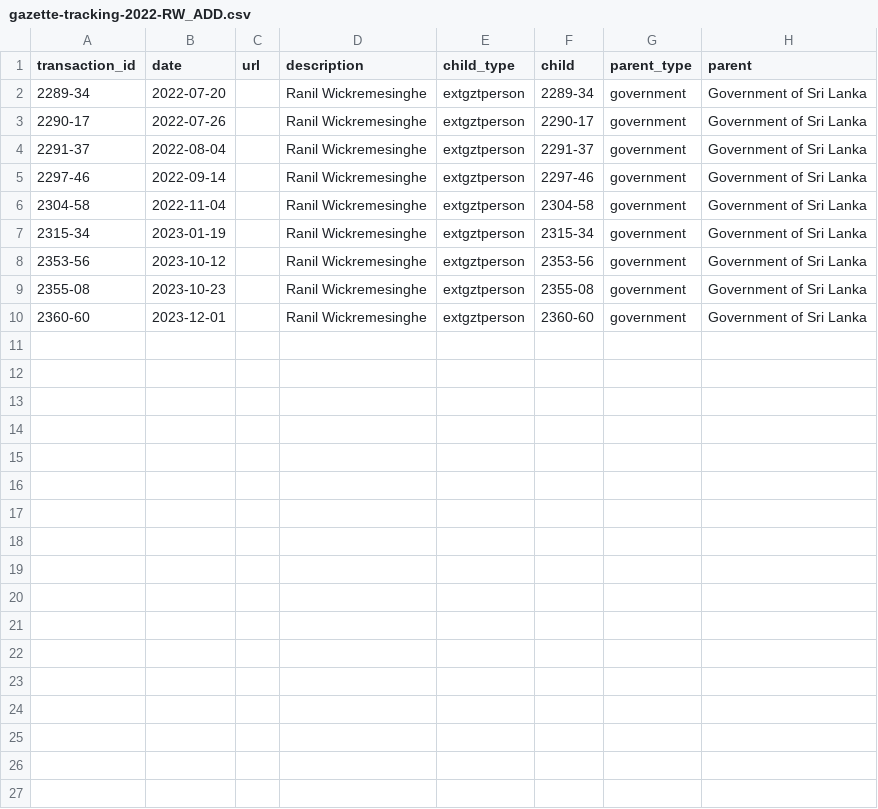
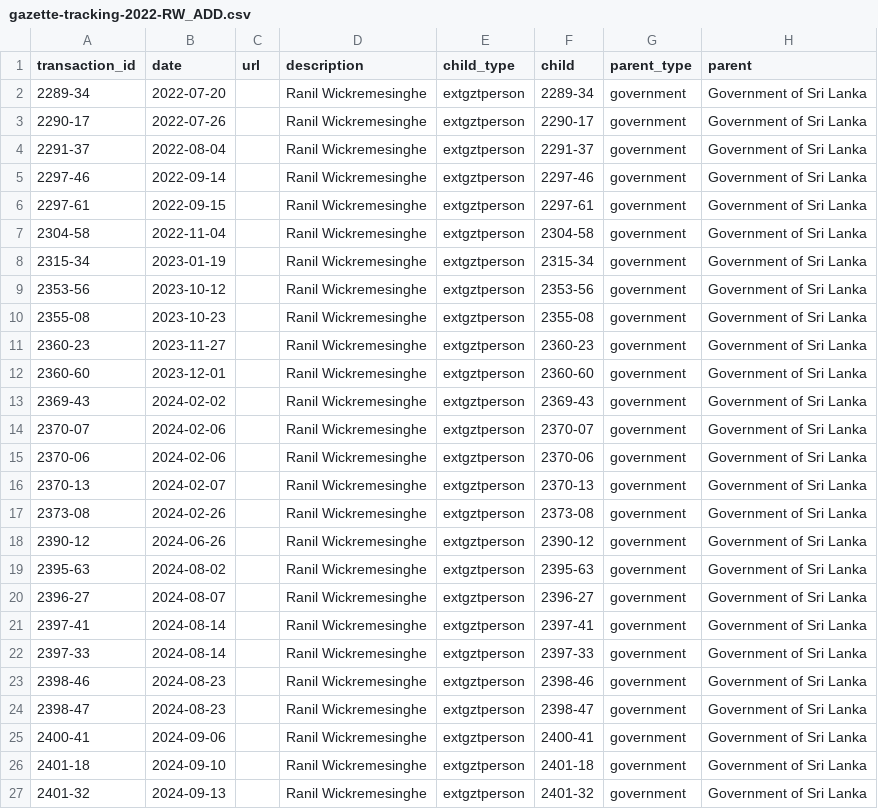
Before and after one commit to zaeema-n/opengin-org, a CSV file: data/documents/Ranil Wickremesinghe/person/gazette-tracking-2022-RW_ADD.csv, drawn as a sheet; the diff names each change by its address in the sheet, - before the commit and + after, or states it on an @@ line.

Commit message:
Add all of ranil's missing gazettes

```diff
--- a/data/documents/Ranil Wickremesinghe/person/gazette-tracking-2022-RW_ADD.csv
+++ b/data/documents/Ranil Wickremesinghe/person/gazette-tracking-2022-RW_ADD.csv
+row 6: 2297-61 | 2022-09-15 |  | Ranil Wickremesinghe | extgztperson | 2297-61 | government | Government of Sri Lanka
+row 11: 2360-23 | 2023-11-27 |  | Ranil Wickremesinghe | extgztperson | 2360-23 | government | Government of Sri Lanka
+row 13: 2369-43 | 2024-02-02 |  | Ranil Wickremesinghe | extgztperson | 2369-43 | government | Government of Sri Lanka
+row 14: 2370-07 | 2024-02-06 |  | Ranil Wickremesinghe | extgztperson | 2370-07 | government | Government of Sri Lanka
+row 15: 2370-06 | 2024-02-06 |  | Ranil Wickremesinghe | extgztperson | 2370-06 | government | Government of Sri Lanka
+row 16: 2370-13 | 2024-02-07 |  | Ranil Wickremesinghe | extgztperson | 2370-13 | government | Government of Sri Lanka
+row 17: 2373-08 | 2024-02-26 |  | Ranil Wickremesinghe | extgztperson | 2373-08 | government | Government of Sri Lanka
+row 18: 2390-12 | 2024-06-26 |  | Ranil Wickremesinghe | extgztperson | 2390-12 | government | Government of Sri Lanka
+row 19: 2395-63 | 2024-08-02 |  | Ranil Wickremesinghe | extgztperson | 2395-63 | government | Government of Sri Lanka
+row 20: 2396-27 | 2024-08-07 |  | Ranil Wickremesinghe | extgztperson | 2396-27 | government | Government of Sri Lanka
+row 21: 2397-41 | 2024-08-14 |  | Ranil Wickremesinghe | extgztperson | 2397-41 | government | Government of Sri Lanka
+row 22: 2397-33 | 2024-08-14 |  | Ranil Wickremesinghe | extgztperson | 2397-33 | government | Government of Sri Lanka
+row 23: 2398-46 | 2024-08-23 |  | Ranil Wickremesinghe | extgztperson | 2398-46 | government | Government of Sri Lanka
+row 24: 2398-47 | 2024-08-23 |  | Ranil Wickremesinghe | extgztperson | 2398-47 | government | Government of Sri Lanka
+row 25: 2400-41 | 2024-09-06 |  | Ranil Wickremesinghe | extgztperson | 2400-41 | government | Government of Sri Lanka
+row 26: 2401-18 | 2024-09-10 |  | Ranil Wickremesinghe | extgztperson | 2401-18 | government | Government of Sri Lanka
+row 27: 2401-32 | 2024-09-13 |  | Ranil Wickremesinghe | extgztperson | 2401-32 | government | Government of Sri Lanka
```
Also changed, not shown: data/orgchart/Ranil Wickremesinghe/2022-09-14/2297-46_ADD.csv, data/people/Anura Kumara Dissanayake/2024-09-23/2403-03-2/2403-03_TERMINATE.csv, 51 other files.
